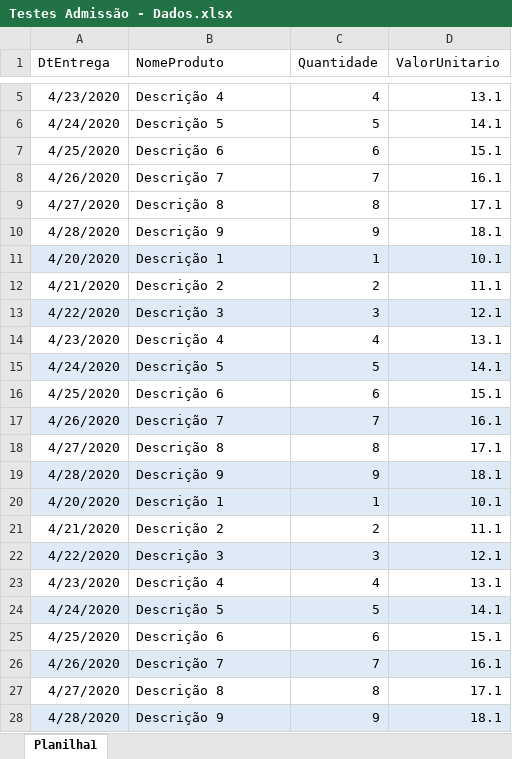
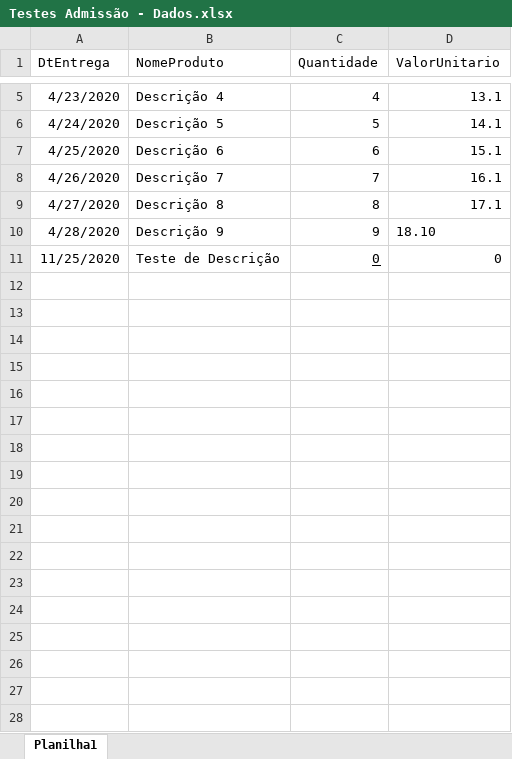
Before and after one commit to djericmax/TesteCapgeminiMvc, an Excel workbook: wwwroot/files/Testes Admissão - Dados.xlsx, sheet Planilha1, drawn as a sheet; only a part is shown, gaps mark what is left out; values as stored, in another font and other column widths than the file's, no borders; table styles not drawn; removed rows and columns are numbered as before the commit, all else as after; the diff names each change by its address in the sheet, - before the commit and + after, or states it on an @@ line.

```diff
--- a/wwwroot/files/Testes Admissão - Dados.xlsx (sheet Planilha1)
+++ b/wwwroot/files/Testes Admissão - Dados.xlsx (sheet Planilha1)
-D10 (ValorUnitario): 18.1
+D10 (ValorUnitario): 18.10
-row 11: 4/20/2020 | Descrição 1 | 1 | 10.1
-row 12: 4/21/2020 | Descrição 2 | 2 | 11.1
-row 13: 4/22/2020 | Descrição 3 | 3 | 12.1
-row 14: 4/23/2020 | Descrição 4 | 4 | 13.1
-row 15: 4/24/2020 | Descrição 5 | 5 | 14.1
-row 16: 4/25/2020 | Descrição 6 | 6 | 15.1
-row 17: 4/26/2020 | Descrição 7 | 7 | 16.1
-row 18: 4/27/2020 | Descrição 8 | 8 | 17.1
-row 19: 4/28/2020 | Descrição 9 | 9 | 18.1
-row 20: 4/20/2020 | Descrição 1 | 1 | 10.1
-row 21: 4/21/2020 | Descrição 2 | 2 | 11.1
-row 22: 4/22/2020 | Descrição 3 | 3 | 12.1
-row 23: 4/23/2020 | Descrição 4 | 4 | 13.1
-row 24: 4/24/2020 | Descrição 5 | 5 | 14.1
-row 25: 4/25/2020 | Descrição 6 | 6 | 15.1
-row 26: 4/26/2020 | Descrição 7 | 7 | 16.1
-row 27: 4/27/2020 | Descrição 8 | 8 | 17.1
-row 28: 4/28/2020 | Descrição 9 | 9 | 18.1
+row 11: 11/25/2020 | Teste de Descrição | 0 | 0
```
Also changed, not shown: 8 other files.
